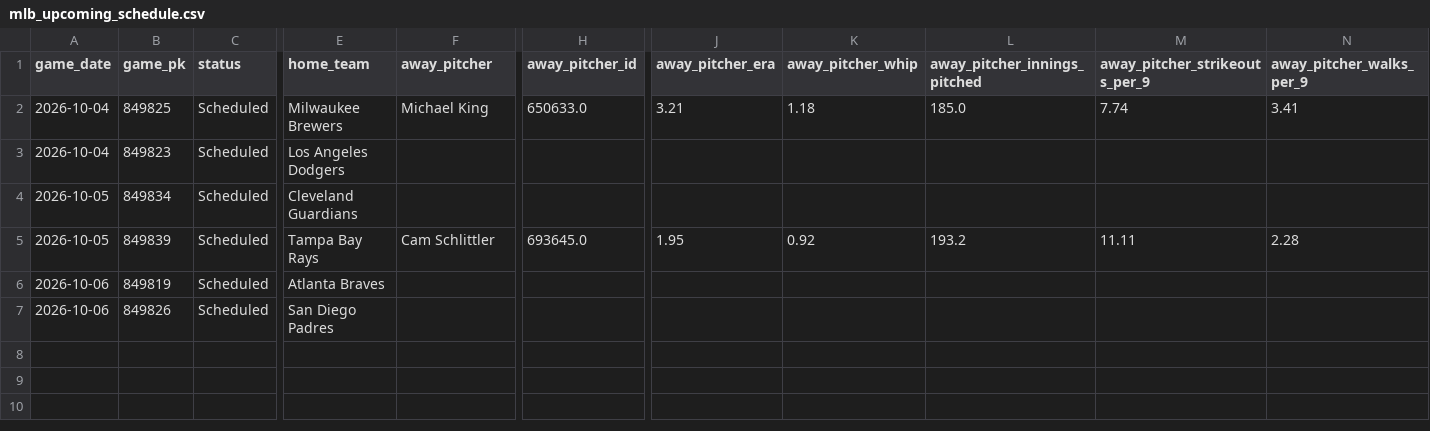
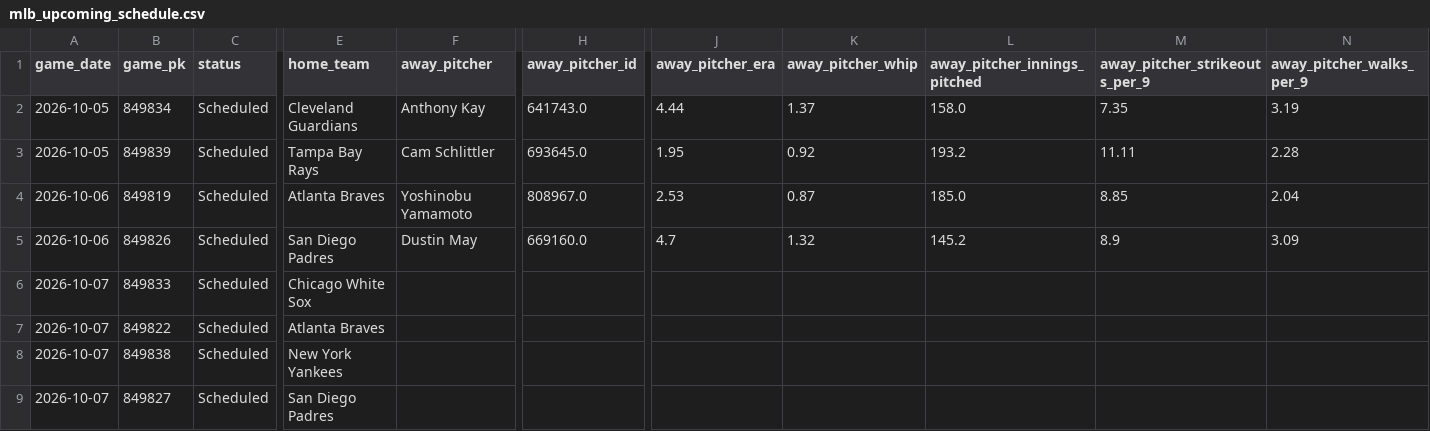
Before and after one commit to minasyan222-glitch/requirements.txt, a CSV file: data/raw/mlb/mlb_upcoming_schedule.csv, drawn as a sheet; only a part is shown, gaps mark what is left out; removed rows and columns are numbered as before the commit, all else as after; rows hold the shown columns only; the diff names each change by its address in the sheet, - before the commit and + after, or states it on an @@ line.

```diff
--- a/data/raw/mlb/mlb_upcoming_schedule.csv
+++ b/data/raw/mlb/mlb_upcoming_schedule.csv
-row 2: 2026-10-04 | 849825 | Scheduled | Milwaukee Brewers | Michael King | 650633.0 | 3.21 | 1.18 | 185.0 | 7.74 | 3.41
-row 3: 2026-10-04 | 849823 | Scheduled | Los Angeles Dodgers
-F2 (away_pitcher): (empty)
+F2 (away_pitcher): Anthony Kay
-H2 (away_pitcher_id): (empty)
+H2 (away_pitcher_id): 641743.0
-J2 (away_pitcher_era): (empty)
+J2 (away_pitcher_era): 4.44
-K2 (away_pitcher_whip): (empty)
+K2 (away_pitcher_whip): 1.37
-L2 (away_pitcher_innings_pitched): (empty)
+L2 (away_pitcher_innings_pitched): 158.0
-M2 (away_pitcher_strikeouts_per_9): (empty)
+M2 (away_pitcher_strikeouts_per_9): 7.35
-N2 (away_pitcher_walks_per_9): (empty)
+N2 (away_pitcher_walks_per_9): 3.19
+row 4: 2026-10-06 | 849819 | Scheduled | Atlanta Braves | Yoshinobu Yamamoto | 808967.0 | 2.53 | 0.87 | 185.0 | 8.85 | 2.04
+row 5: 2026-10-06 | 849826 | Scheduled | San Diego Padres | Dustin May | 669160.0 | 4.7 | 1.32 | 145.2 | 8.9 | 3.09
+row 6: 2026-10-07 | 849833 | Scheduled | Chicago White Sox
-A7 (game_date): 2026-10-06
+A7 (game_date): 2026-10-07
-B7 (game_pk): 849819
+B7 (game_pk): 849822
+row 8: 2026-10-07 | 849838 | Scheduled | New York Yankees
-A9 (game_date): 2026-10-06
+A9 (game_date): 2026-10-07
-B9 (game_pk): 849826
+B9 (game_pk): 849827
```
Also changed, not shown: predictions/mlb_predictions.csv, 2 other files.
